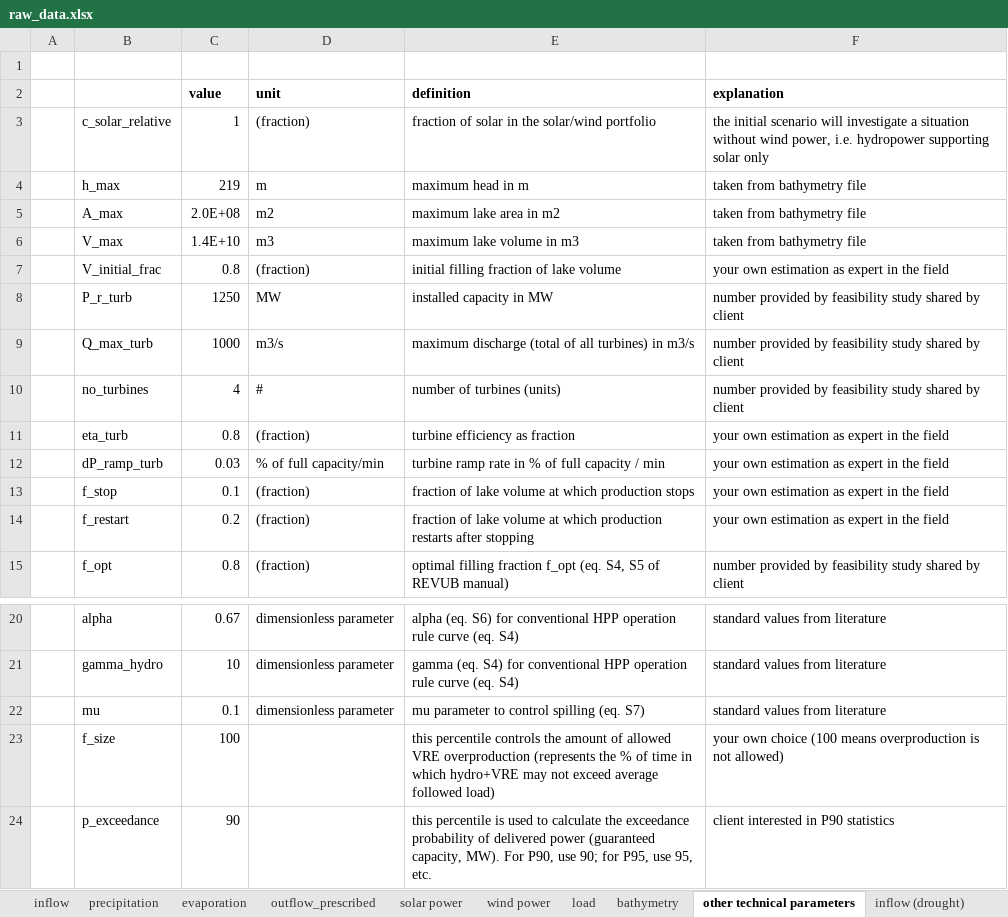
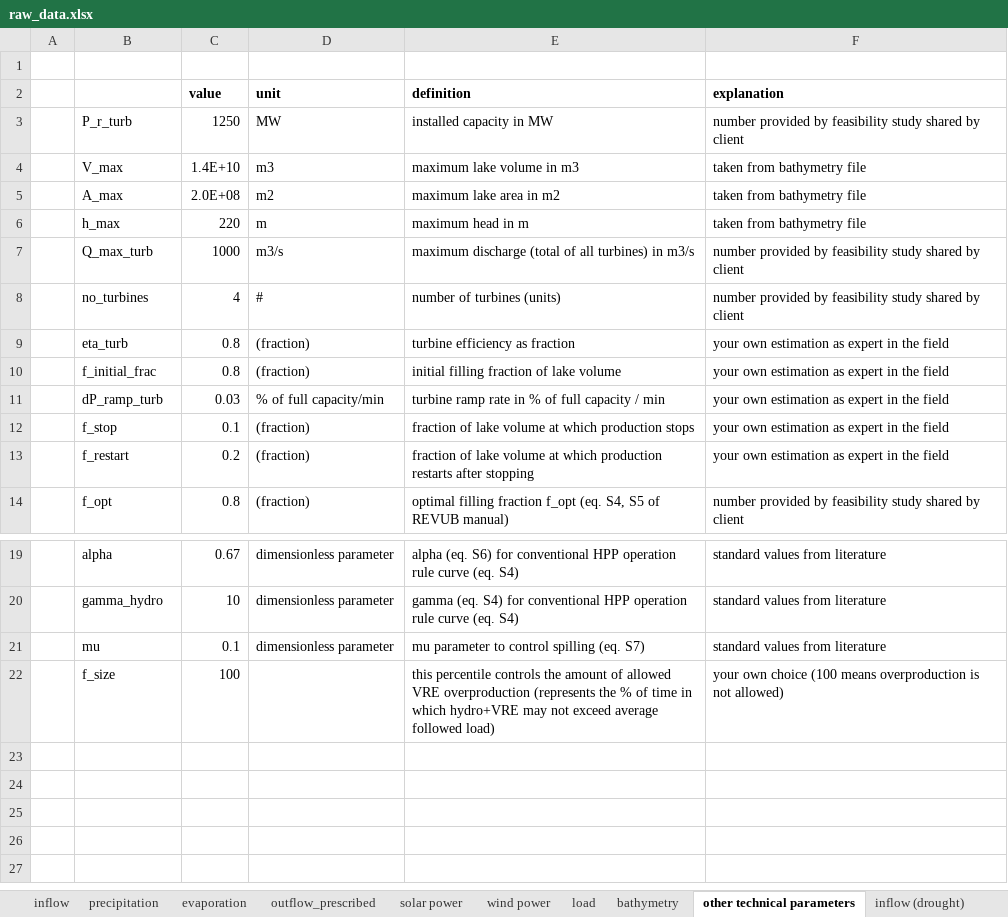
Before and after one commit to VUB-HYDR/REVUB, an Excel workbook: 5_Training_dataset/raw_data.xlsx, sheet other technical parameters, drawn as a sheet; only a part is shown, gaps mark what is left out; values as stored, in another font and other column widths than the file's, no borders; removed rows and columns are numbered as before the commit, all else as after; the diff names each change by its address in the sheet, - before the commit and + after, or states it on an @@ line.

Commit message:
updated training dataset to version 1.1.0

```diff
--- a/5_Training_dataset/raw_data.xlsx (sheet other technical parameters)
+++ b/5_Training_dataset/raw_data.xlsx (sheet other technical parameters)
-row 3:  | c_solar_relative | 1 | (fraction) | fraction of solar in the solar/wind portfolio | the initial scenario will investigate a situation without wind power, i.e. hydropower supporting solar only
-row 4:  | h_max | 219 | m | maximum head in m | taken from bathymetry file
@@ row 8 moved to row 3: P_r_turb @@
@@ row 6 moved to row 4: V_max @@
-row 7:  | V_initial_frac | 0.8 | (fraction) | initial filling fraction of lake volume | your own estimation as expert in the field
+row 6:  | h_max | 220 | m | maximum head in m | taken from bathymetry file
+row 10:  | f_initial_frac | 0.8 | (fraction) | initial filling fraction of lake volume | your own estimation as expert in the field
-row 24:  | p_exceedance | 90 |  | this percentile is used to calculate the exceedance probability of delivered power (guaranteed capacity, MW). For P90, use 90; for P95, use 95, etc. | client interested in P90 statistics
```
Also changed, not shown: 1 other file.
